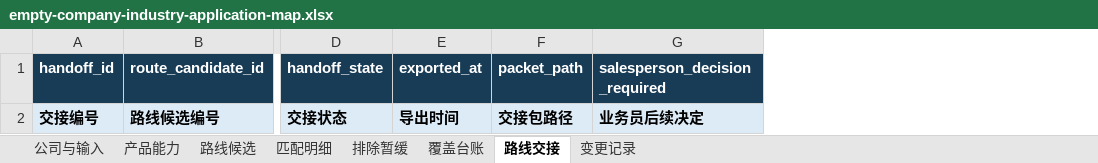
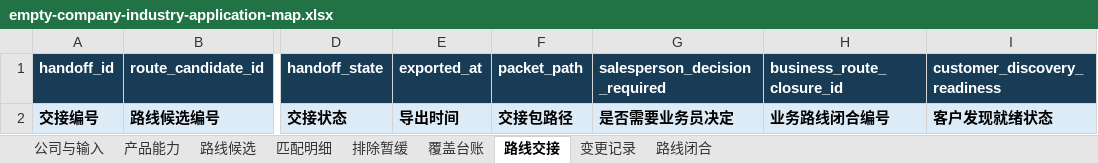
Before and after one commit to steveshenbm-git/dreamersteve-1st-hub, an Excel workbook: plugins/industry-application-map-builder/skills/industry-application-map-builder/assets/empty-company-industry-application-map.xlsx, sheet 路线交接, drawn as a sheet; only a part is shown, gaps mark what is left out; values as stored, in another font and other column widths than the file's, no borders; table styles not drawn; the diff names each change by its address in the sheet, - before the commit and + after, or states it on an @@ line.

```diff
--- a/plugins/industry-application-map-builder/skills/industry-application-map-builder/assets/empty-company-industry-application-map.xlsx (sheet 路线交接)
+++ b/plugins/industry-application-map-builder/skills/industry-application-map-builder/assets/empty-company-industry-application-map.xlsx (sheet 路线交接)
+sheet tab: 路线闭合
+column H (business_route_closure_id), row 2: 业务路线闭合编号
+column I (customer_discovery_readiness), row 2: 客户发现就绪状态
-G2 (salesperson_decision_required): 业务员后续决定
+G2 (salesperson_decision_required): 是否需要业务员决定
```
Also changed, not shown: sheet 公司与输入, sheet 路线候选, plugins/foreign-trade-customer-development/skills/foreign-trade-customer-development/assets/prospect-development-workbook.xlsx, 49 other files.
